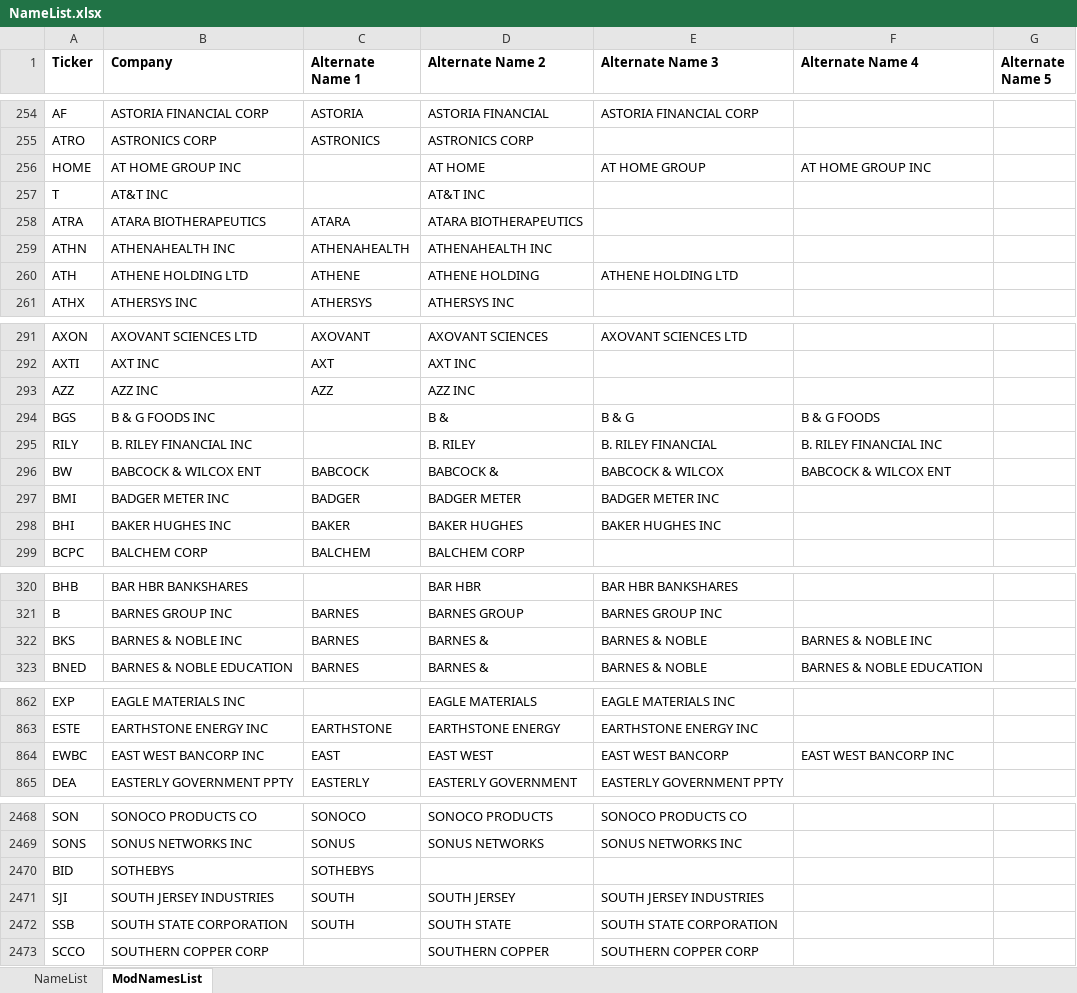
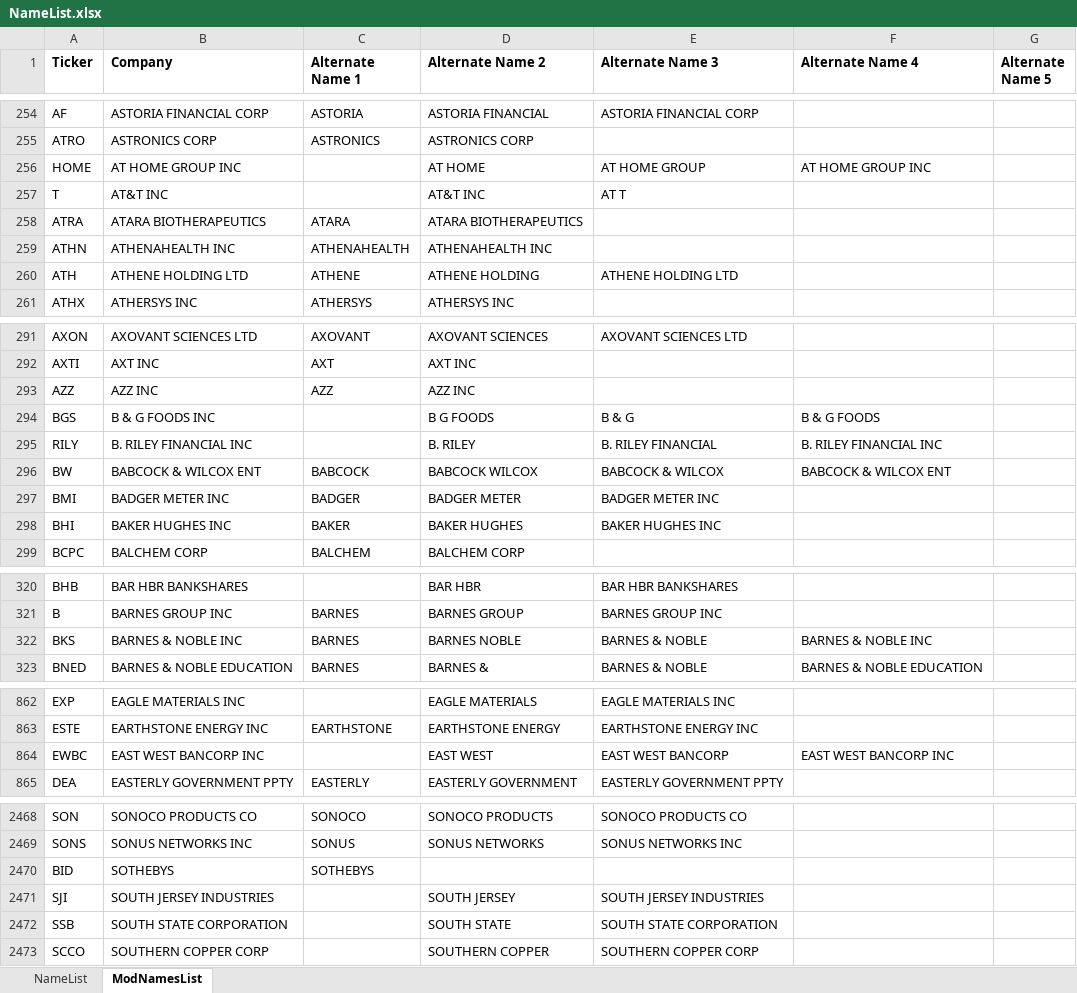
Before and after one commit to jonesthomasn/Parable, an Excel workbook: Python NLP/NameList.xlsx, sheet ModNamesList, drawn as a sheet; only a part is shown, gaps mark what is left out; values as stored, in another font and other column widths than the file's, no borders; the diff covers the shown part only; the diff names each change by its address in the sheet, - before the commit and + after, or states it on an @@ line.

```diff
--- a/Python NLP/NameList.xlsx (sheet ModNamesList)
+++ b/Python NLP/NameList.xlsx (sheet ModNamesList)
-E257 (Alternate Name 3): (empty)
+E257 (Alternate Name 3): AT T
-D294 (Alternate Name 2): B &
+D294 (Alternate Name 2): B G FOODS
-D296 (Alternate Name 2): BABCOCK &
+D296 (Alternate Name 2): BABCOCK WILCOX
-D322 (Alternate Name 2): BARNES &
+D322 (Alternate Name 2): BARNES NOBLE
-C864 (Alternate Name 1): EAST
+C864 (Alternate Name 1): (empty)
-C2471:C2472 (Alternate Name 1): SOUTH
+C2471:C2472 (Alternate Name 1): (empty)
```
Also changed, not shown: 2 edited cells elsewhere in this sheet, 2 other files.
